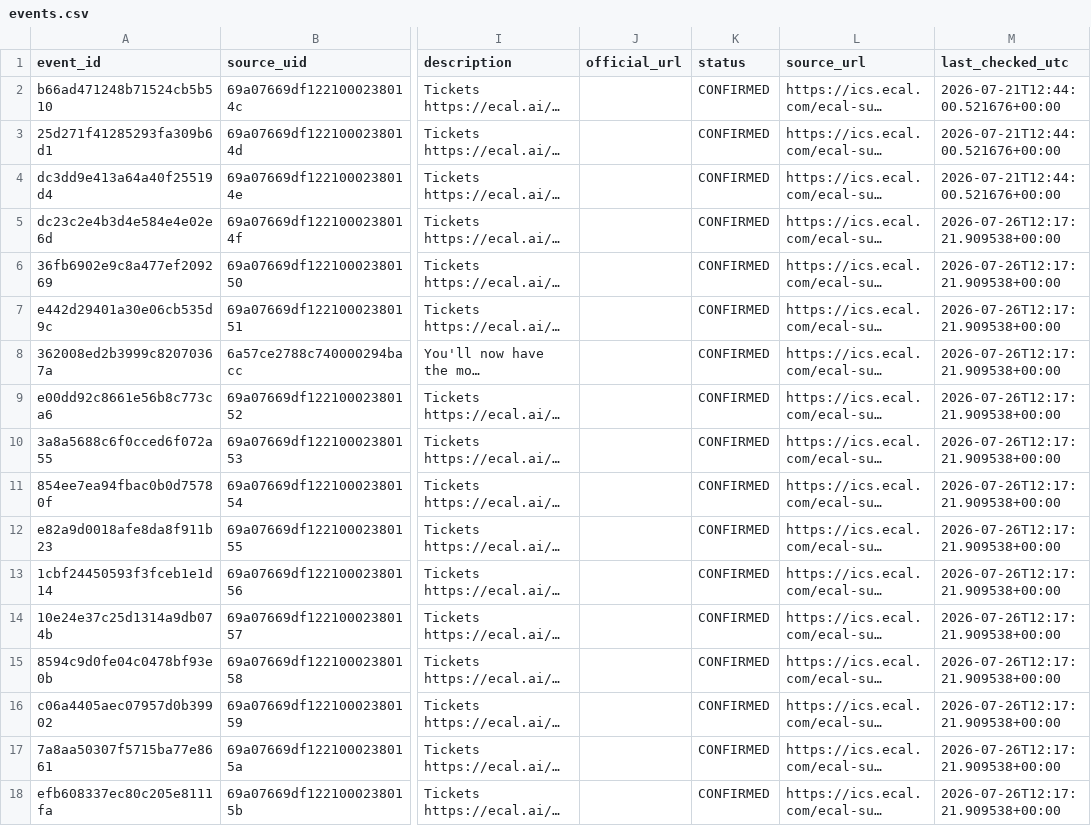
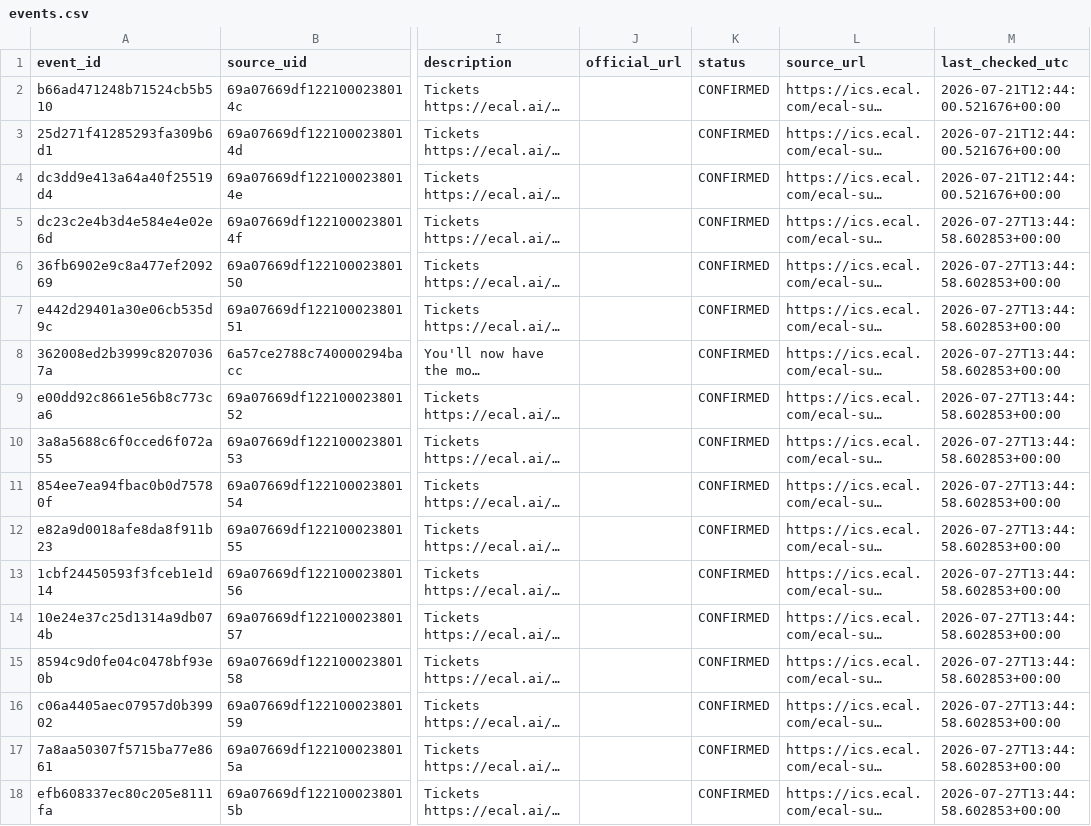
Before and after one commit to lemon-pie-now/her-match-automation, a CSV file: data/events.csv, drawn as a sheet; only a part is shown, gaps mark what is left out; long unchanged cells end in …; the diff covers the shown part only; the diff names each change by its address in the sheet, - before the commit and + after, or states it on an @@ line.

```diff
--- a/data/events.csv
+++ b/data/events.csv
-M5:M18 (last_checked_utc): 2026-07-26T12:17:21.909538+00:00
+M5:M18 (last_checked_utc): 2026-07-27T13:44:58.602853+00:00
```
Also changed, not shown: 38 edited cells elsewhere in this file, 1 other file.
